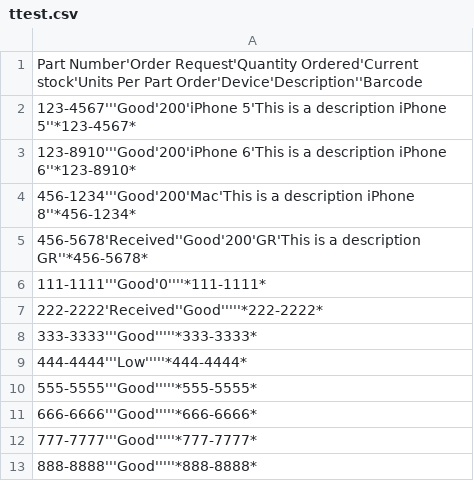
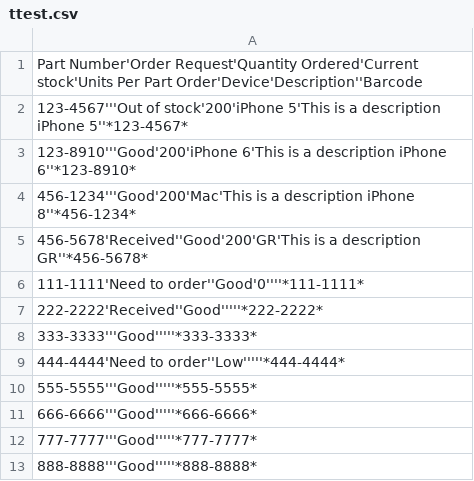
Before and after one commit to wickham/projectInventory_working, a CSV file: results/ttest.csv, drawn as a sheet.

```diff
--- a/results/ttest.csv
+++ b/results/ttest.csv
@@ -1,3 +1,3 @@
 Part Number'Order Request'Quantity Ordered'Current stock'Units Per Part Order'Device'Description''Barcode
-123-4567'''Good'200'iPhone 5'This is a description iPhone 5''*123-4567*
+123-4567'''Out of stock'200'iPhone 5'This is a description iPhone 5''*123-4567*
 123-8910'''Good'200'iPhone 6'This is a description iPhone 6''*123-8910*
@@ -5,6 +5,6 @@ Part Number'Order Request'Quantity Ordered'Current stock'Units Per Part Order'De
 456-5678'Received''Good'200'GR'This is a description GR''*456-5678*
-111-1111'''Good'0''''*111-1111*
+111-1111'Need to order''Good'0''''*111-1111*
 222-2222'Received''Good'''''*222-2222*
 333-3333'''Good'''''*333-3333*
-444-4444'''Low'''''*444-4444*
+444-4444'Need to order''Low'''''*444-4444*
 555-5555'''Good'''''*555-5555*
```
Also changed, not shown: results/iPhone Parts-Table 1.csv, 5 other files.
